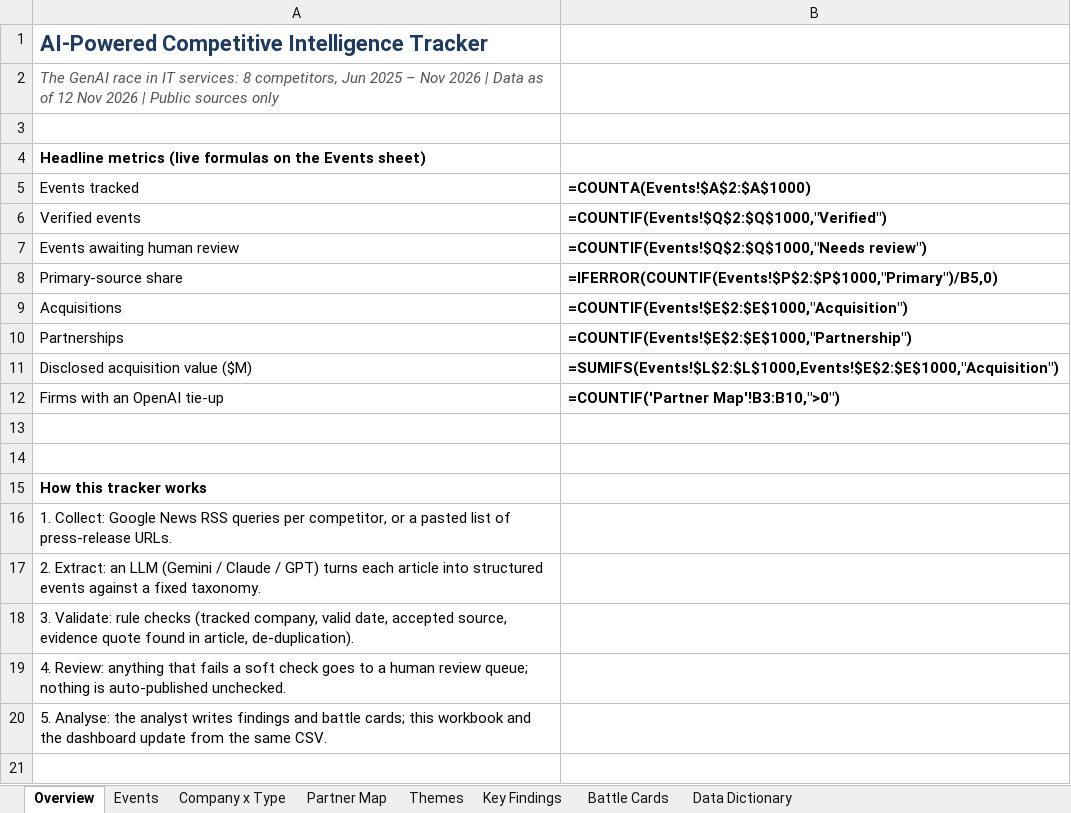
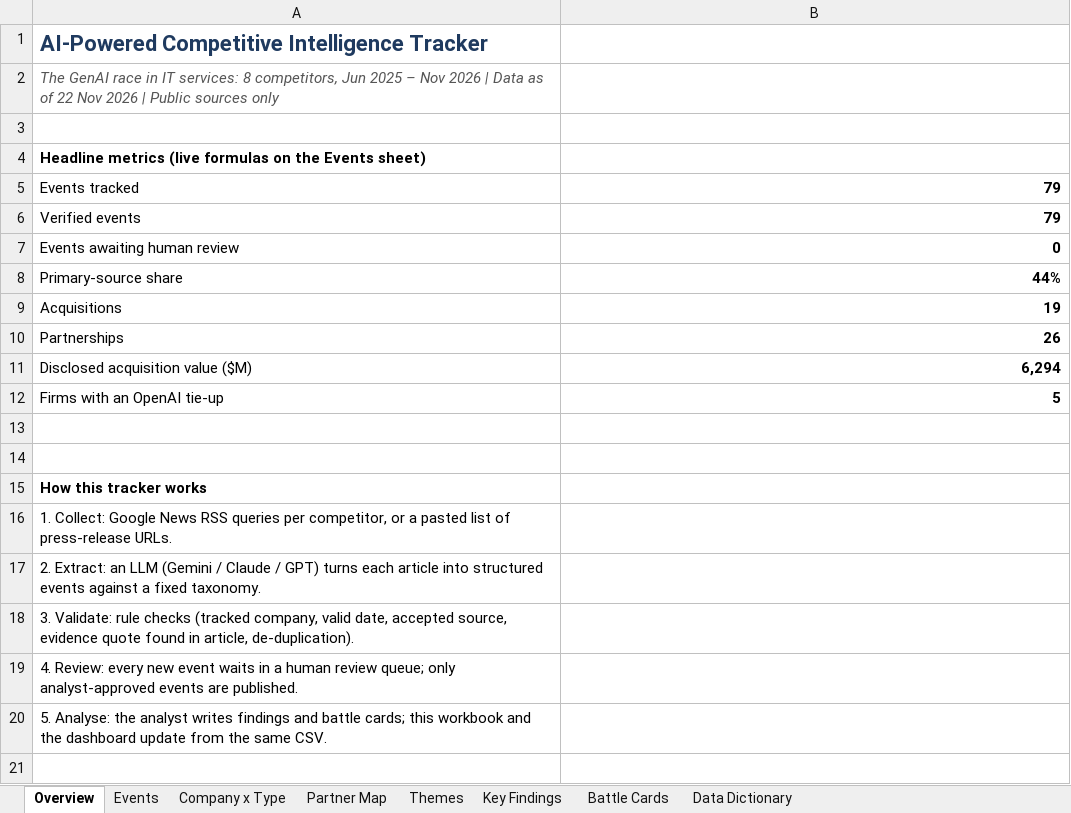
Before and after one commit to lokpriye96/ai-ci-tracker, an Excel workbook: outputs/CI_Tracker.xlsx, sheet Overview, drawn as a sheet; only a part is shown; values as stored, in another font and other column widths than the file's, no borders; formulas without a stored value are shown as written; the diff names each change by its address in the sheet, - before the commit and + after, or states it on an @@ line.

Commit message:
Analyst review 22 Nov: remove duplicate and mislabelled events, verify sources, hold new events for approval [skip ci]
- Removed CAP-010, HCL-012 (repeat mentions of old deals), WIP-012 (award, not a partnership), CAP-009 (outside window), ACN-008 (mislabelled report)
- Merged TEM-007 into TEM-006 and WIP-010 into WIP-009 (one announcement each)
- Corrected dates and sources; cleared the review queue; added wrongly rejected Qantas and Wizeline events
- Pipeline: new events wait for analyst approval; duplicate check covers repeat deal mentions and the review queue; retired IDs never reused; blank company falls back to the query company
- 79 events, all verified; findings, battle cards, workbook and dashboard rebuilt

```diff
--- a/outputs/CI_Tracker.xlsx (sheet Overview)
+++ b/outputs/CI_Tracker.xlsx (sheet Overview)
-A2: …as of 12 Nov 2026…
+A2: …as of 22 Nov 2026…
-B5: =COUNTA(Events!$A$2:$A$1000)
+B5: 79
-B6: =COUNTIF(Events!$Q$2:$Q$1000,"Verified")
+B6: 79
-B7: =COUNTIF(Events!$Q$2:$Q$1000,"Needs review")
+B7: 0
-B8: =IFERROR(COUNTIF(Events!$P$2:$P$1000,"Primary")/B5,0)
+B8: 44%
-B9: =COUNTIF(Events!$E$2:$E$1000,"Acquisition")
+B9: 19
-B10: =COUNTIF(Events!$E$2:$E$1000,"Partnership")
+B10: 26
-B11: =SUMIFS(Events!$L$2:$L$1000,Events!$E$2:$E$1000,"Acquisition")
+B11: 6,294
-B12: =COUNTIF('Partner Map'!B3:B10,">0")
+B12: 5
-A19: 4. Review: anything that fails a soft check goes to a human review queue; nothing is auto-published unchecked.
+A19: 4. Review: every new event waits in a human review queue; only analyst-approved events are published.
```
Also changed, not shown: sheet Events, sheet Company x Type, sheet Themes, sheet Partner Map, sheet Battle Cards, sheet Key Findings, charts or pictures, 15 other files.
